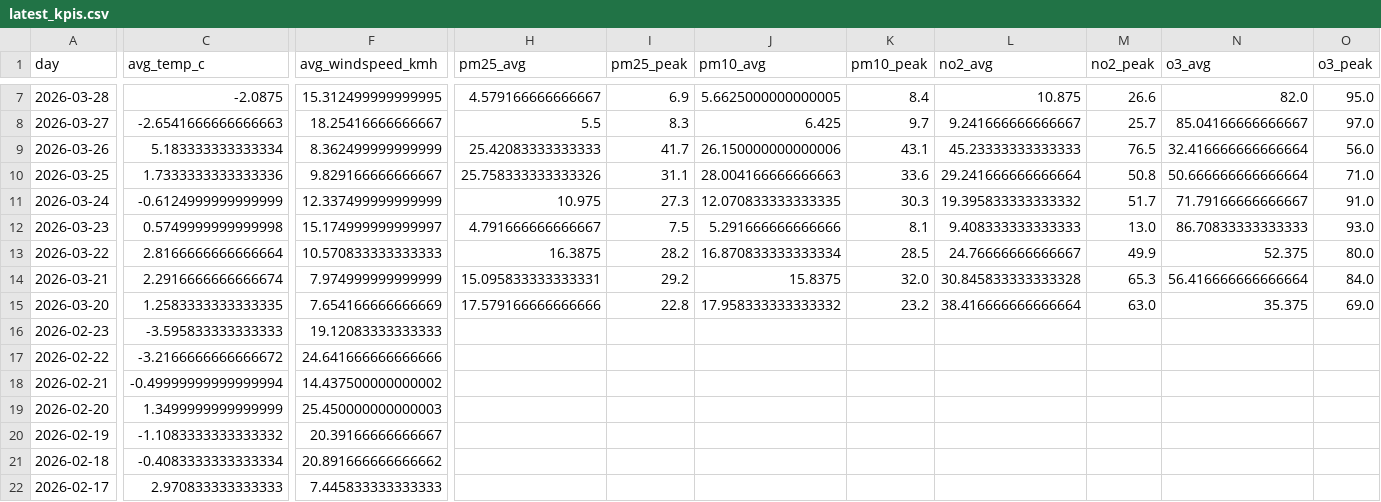
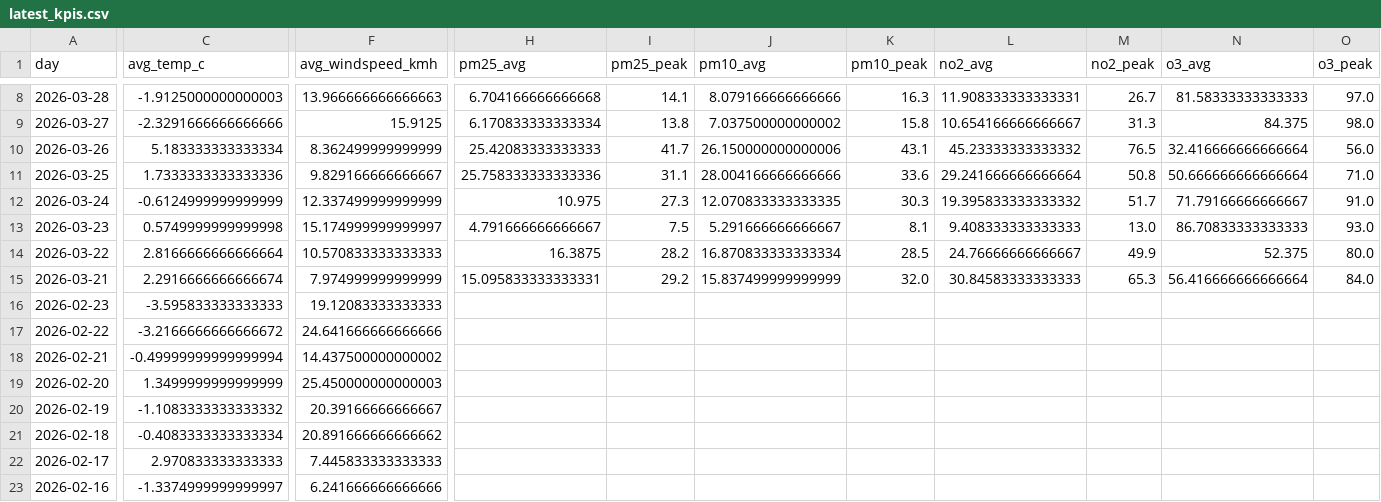
Before and after one commit to Data-Netrunner/City-Conditions-ETL-Pipeline, a CSV file: reports/latest_kpis.csv, drawn as a sheet; only a part is shown, gaps mark what is left out; the shorter side is filled out with more unchanged rows; removed rows and columns are numbered as before the commit, all else as after; rows hold the shown columns only; the diff covers the shown part only; the diff names each change by its address in the sheet, - before the commit and + after, or states it on an @@ line.

```diff
--- a/reports/latest_kpis.csv
+++ b/reports/latest_kpis.csv
-C8 (avg_temp_c): -2.0875
+C8 (avg_temp_c): -1.9125000000000003
-F8 (avg_windspeed_kmh): 15.312499999999995
+F8 (avg_windspeed_kmh): 13.966666666666663
-H8 (pm25_avg): 4.579166666666667
+H8 (pm25_avg): 6.704166666666668
-I8 (pm25_peak): 6.9
+I8 (pm25_peak): 14.1
-J8 (pm10_avg): 5.6625000000000005
+J8 (pm10_avg): 8.079166666666666
-K8 (pm10_peak): 8.4
+K8 (pm10_peak): 16.3
-L8 (no2_avg): 10.875
+L8 (no2_avg): 11.908333333333331
-M8 (no2_peak): 26.6
+M8 (no2_peak): 26.7
-N8 (o3_avg): 82.0
+N8 (o3_avg): 81.58333333333333
-O8 (o3_peak): 95.0
+O8 (o3_peak): 97.0
-C9 (avg_temp_c): -2.6541666666666663
+C9 (avg_temp_c): -2.3291666666666666
-F9 (avg_windspeed_kmh): 18.25416666666667
+F9 (avg_windspeed_kmh): 15.9125
-H9 (pm25_avg): 5.5
+H9 (pm25_avg): 6.170833333333334
-I9 (pm25_peak): 8.3
+I9 (pm25_peak): 13.8
-J9 (pm10_avg): 6.425
+J9 (pm10_avg): 7.037500000000002
-K9 (pm10_peak): 9.7
+K9 (pm10_peak): 15.8
-L9 (no2_avg): 9.241666666666667
+L9 (no2_avg): 10.654166666666667
-M9 (no2_peak): 25.7
+M9 (no2_peak): 31.3
-N9 (o3_avg): 85.04166666666667
+N9 (o3_avg): 84.375
-O9 (o3_peak): 97.0
+O9 (o3_peak): 98.0
-L10 (no2_avg): 45.23333333333333
+L10 (no2_avg): 45.23333333333332
-H11 (pm25_avg): 25.758333333333326
+H11 (pm25_avg): 25.758333333333336
-J11 (pm10_avg): 28.004166666666663
+J11 (pm10_avg): 28.004166666666666
-J13 (pm10_avg): 5.291666666666666
+J13 (pm10_avg): 5.291666666666667
-J15 (pm10_avg): 15.8375
+J15 (pm10_avg): 15.837499999999999
-L15 (no2_avg): 30.845833333333328
+L15 (no2_avg): 30.84583333333333
-row 15: 2026-03-20 | 1.2583333333333335 | 7.654166666666669 | 17.579166666666666 | 22.8 | 17.958333333333332 | 23.2 | 38.416666666666664 | 63.0 | 35.375 | 69.0
```
Also changed, not shown: 1 added row and 55 edited cells elsewhere in this file, reports/run_log.csv, 4 other files.
